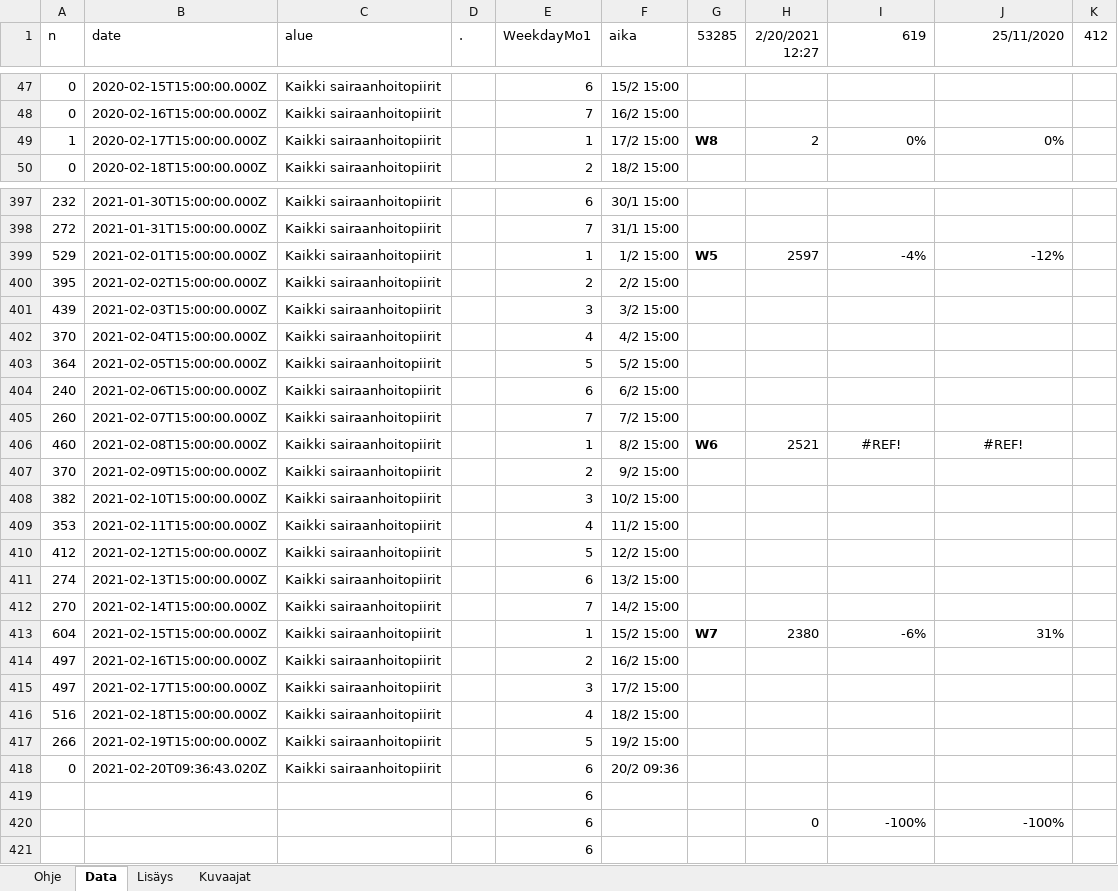
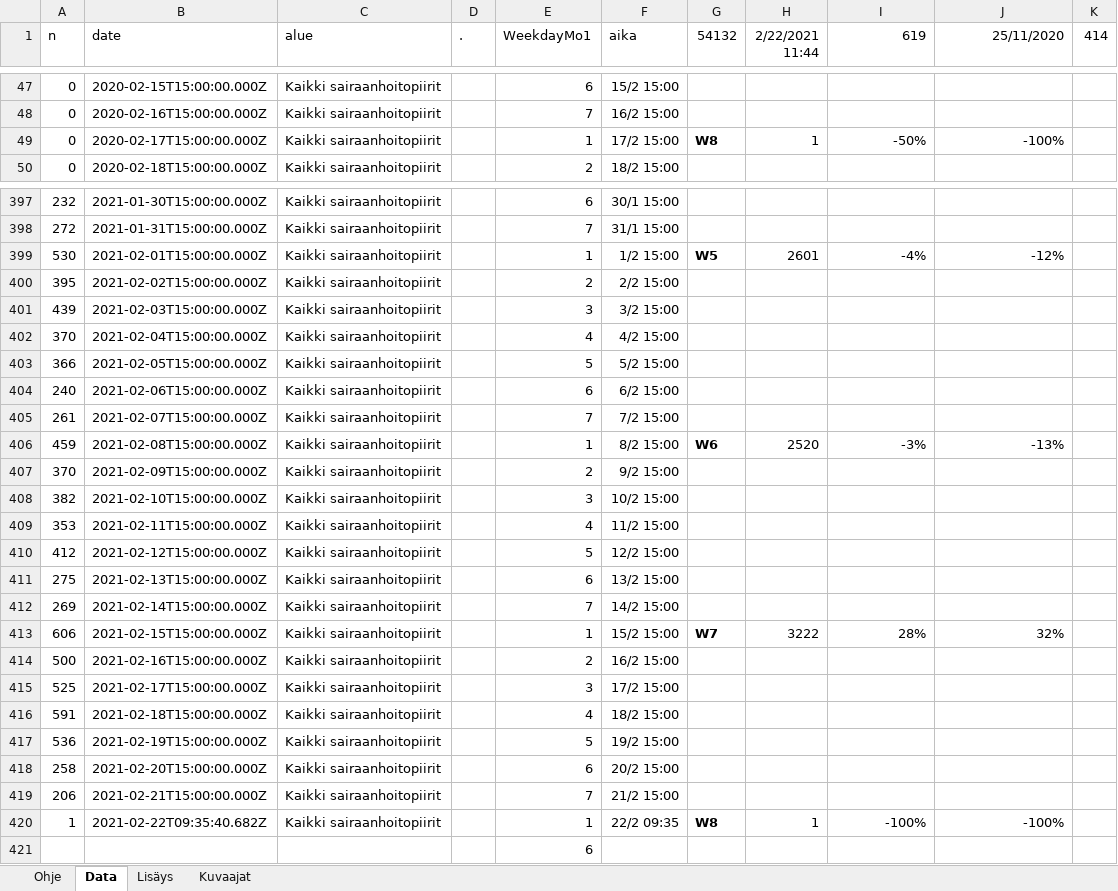
Before and after one commit to jussivirkkala/Excel, an Excel workbook: hs-koronavirus-avoindata/hs-koronavirus-avoindata.xlsm, sheet Data, drawn as a sheet; only a part is shown, gaps mark what is left out; values as stored, in another font and other column widths than the file's, no borders; charts and pictures not drawn; 1 other sheet too large or unreadable and not compared; removed rows and columns are numbered as before the commit, all else as after; the diff covers the shown part only; the diff names each change by its address in the sheet, - before the commit and + after, or states it on an @@ line.

Commit message:
Update hs-koronavirus-avoindata.xlsm

```diff
--- a/hs-koronavirus-avoindata/hs-koronavirus-avoindata.xlsm (sheet Data)
+++ b/hs-koronavirus-avoindata/hs-koronavirus-avoindata.xlsm (sheet Data)
-G1: 53285
+G1: 54132
-H1: 2/20/2021 12:27
+H1: 2/22/2021 11:44
-K1: 412
+K1: 414
-A49 (n): 1
+A49 (n): 0
-H49 (2/22/2021 11:44): 2
+H49 (2/22/2021 11:44): 1
-I49 (619): 0%
+I49 (619): -50%
-J49 (25/11/2020): 0%
+J49 (25/11/2020): -100%
-A399 (n): 529
+A399 (n): 530
-H399 (2/22/2021 11:44): 2597
+H399 (2/22/2021 11:44): 2601
-A403 (n): 364
+A403 (n): 366
-A405 (n): 260
+A405 (n): 261
-A406 (n): 460
+A406 (n): 459
-H406 (2/22/2021 11:44): 2521
+H406 (2/22/2021 11:44): 2520
-I406 (619): #REF!
+I406 (619): -3%
-I406:J406 alignment: center
+I406:J406 alignment: right
-J406 (25/11/2020): #REF!
+J406 (25/11/2020): -13%
-A411 (n): 274
+A411 (n): 275
-A412 (n): 270
+A412 (n): 269
-A413 (n): 604
+A413 (n): 606
-H413 (2/22/2021 11:44): 2380
+H413 (2/22/2021 11:44): 3222
-I413 (619): -6%
+I413 (619): 28%
-J413 (25/11/2020): 31%
+J413 (25/11/2020): 32%
-A414 (n): 497
+A414 (n): 500
-A415 (n): 497
+A415 (n): 525
-A416 (n): 516
+A416 (n): 591
-A417 (n): 266
+A417 (n): 536
-A418 (n): 0
+A418 (n): 258
-B418 (date): 2021-02-20T09:36:43.020Z
+B418 (date): 2021-02-20T15:00:00.000Z
-F418 (aika): 20/2 09:36
+F418 (aika): 20/2 15:00
-row 419:  |  |  |  | 6
-row 420:  |  |  |  | 6 |  |  | 0 | -100% | -100%
+row 419: 206 | 2021-02-21T15:00:00.000Z | Kaikki sairaanhoitopiirit |  | 7 | 21/2 15:00
+row 420: 1 | 2021-02-22T09:35:40.682Z | Kaikki sairaanhoitopiirit |  | 1 | 22/2 09:35 | W8 | 1 | -100% | -100%
```
Also changed, not shown: 11 edited cells and cell formats elsewhere in this sheet, sheet Kuvaajat, charts or pictures.
